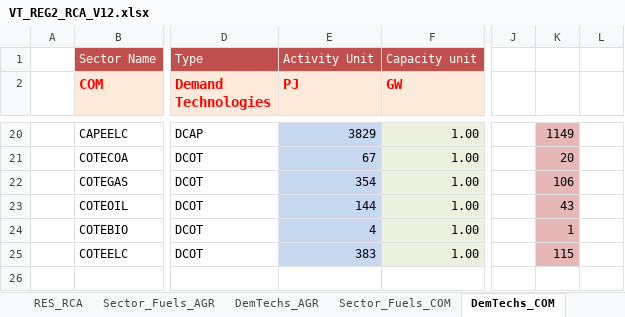
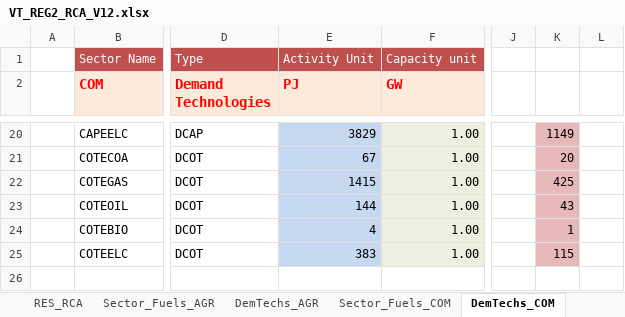
Before and after one commit to ravindersinghchauhan/testingmodels, an Excel workbook: VT_REG2_RCA_V12.xlsx, sheet DemTechs_COM, drawn as a sheet; only a part is shown, gaps mark what is left out; values as stored, in another font and other column widths than the file's, no borders; charts and pictures not drawn; the diff names each change by its address in the sheet, - before the commit and + after, or states it on an @@ line.

```diff
--- a/VT_REG2_RCA_V12.xlsx (sheet DemTechs_COM)
+++ b/VT_REG2_RCA_V12.xlsx (sheet DemTechs_COM)
-E22 (PJ): 354
+E22 (PJ): 1415
-K22: 106
+K22: 425
```
Also changed, not shown: sheet Demands, sheet EB2, charts or pictures, 2 other files.
